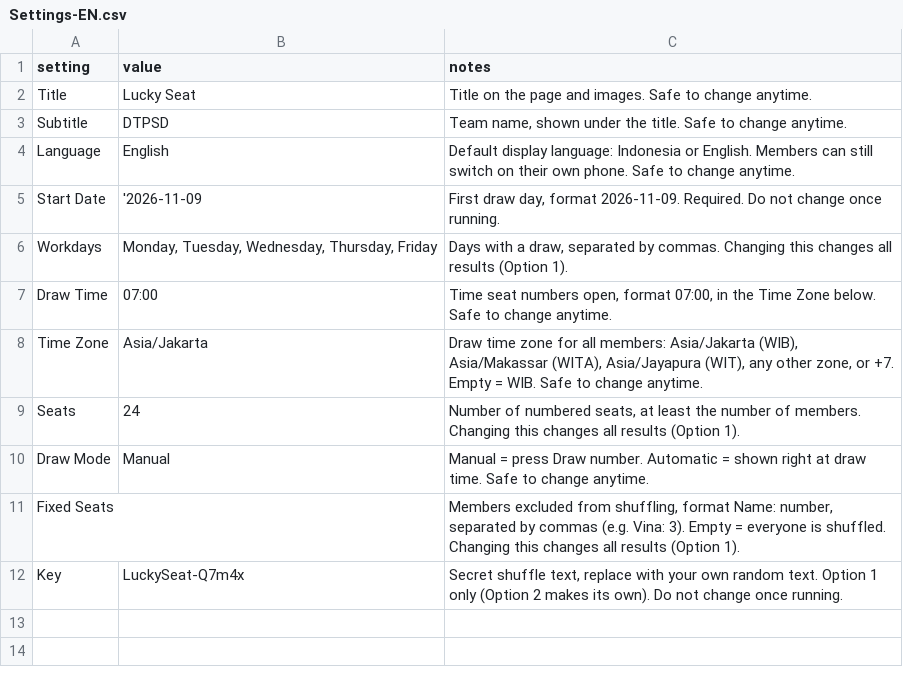
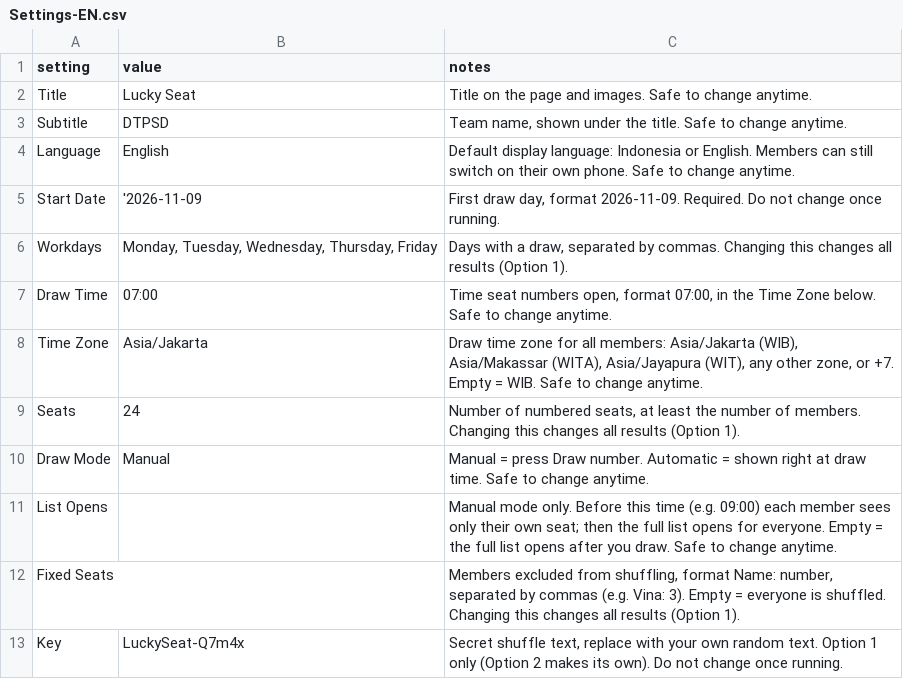
Before and after one commit to karsawave/lucky-seat, a CSV file: public/templates/en/Settings-EN.csv, drawn as a sheet.

```diff
--- a/public/templates/en/Settings-EN.csv
+++ b/public/templates/en/Settings-EN.csv
@@ -10,2 +10,3 @@ Seats,24,"Number of numbered seats, at least the number of members. Changing thi
 Draw Mode,Manual,Manual = press Draw number. Automatic = shown right at draw time. Safe to change anytime.
+List Opens,,"Manual mode only. Before this time (e.g. 09:00) each member sees only their own seat; then the full list opens for everyone. Empty = the full list opens after you draw. Safe to change anytime."
 Fixed Seats,,"Members excluded from shuffling, format Name: number, separated by commas (e.g. Vina: 3). Empty = everyone is shuffled. Changing this changes all results (Option 1)."
```
Also changed, not shown: public/templates/en/Settings-paste-EN.tsv, public/templates/id/Settings-ID.csv, 10 other files.
